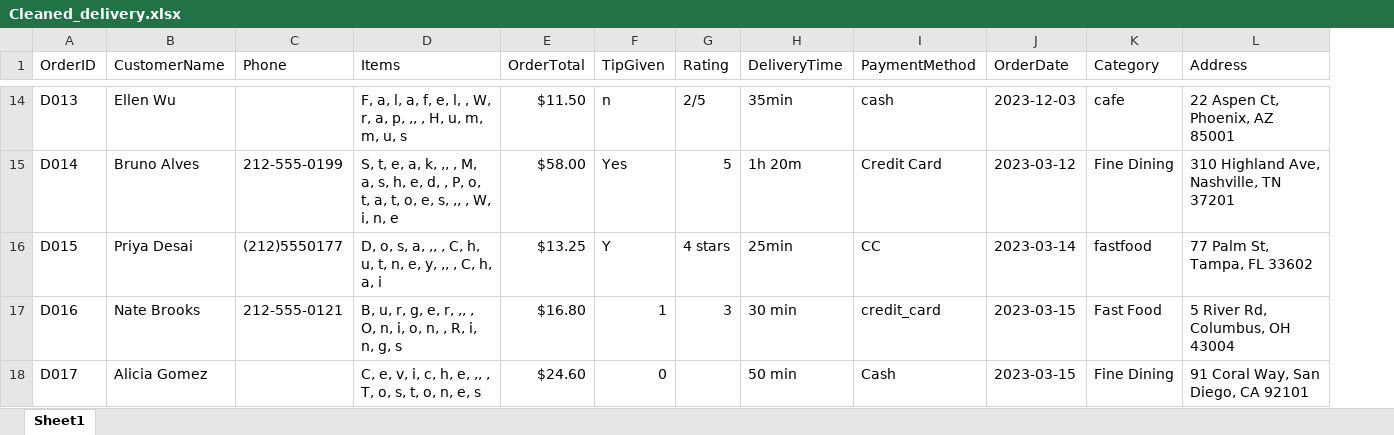
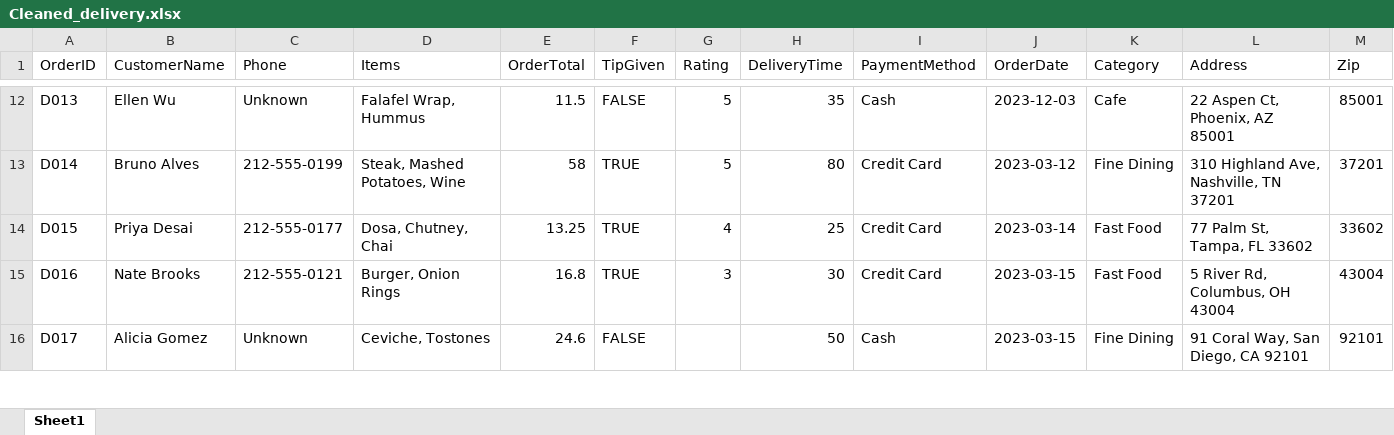
Before and after one commit to JunayedMh/pandas_prac, an Excel workbook: Aug_2/Cleaned_delivery.xlsx, sheet Sheet1, drawn as a sheet; only a part is shown, gaps mark what is left out; values as stored, in another font and other column widths than the file's, no cell formats; addresses are those after the commit; the diff covers the shown part only; the diff names each change by its address in the sheet, - before the commit and + after, or states it on an @@ line.

Commit message:
Update cleaned delivery data in Cleaned_delivery.xlsx

```diff
--- a/Aug_2/Cleaned_delivery.xlsx (sheet Sheet1)
+++ b/Aug_2/Cleaned_delivery.xlsx (sheet Sheet1)
+column M (Zip), rows 12-16: 85001 | 37201 | 33602 | 43004 | 92101
-C12 (Phone): (empty)
+C12 (Phone): Unknown
-D12 (Items): F, a, l, a, f, e, l, , W, r, a, p, ,, , H, u, m, m, u, s
+D12 (Items): Falafel Wrap, Hummus
-E12 (OrderTotal): $11.50
+E12 (OrderTotal): 11.5
-F12 (TipGiven): n
+F12 (TipGiven): FALSE
-G12 (Rating): 2/5
+G12 (Rating): 5
-H12 (DeliveryTime): 35min
+H12 (DeliveryTime): 35
-I12 (PaymentMethod): cash
+I12 (PaymentMethod): Cash
-K12 (Category): cafe
+K12 (Category): Cafe
-D13 (Items): S, t, e, a, k, ,, , M, a, s, h, e, d, , P, o, t, a, t, o, e, s, ,, , W, i, n, e
+D13 (Items): Steak, Mashed Potatoes, Wine
-E13 (OrderTotal): $58.00
+E13 (OrderTotal): 58
-F13 (TipGiven): Yes
+F13 (TipGiven): TRUE
-H13 (DeliveryTime): 1h 20m
+H13 (DeliveryTime): 80
-C14 (Phone): (212)5550177
+C14 (Phone): 212-555-0177
-D14 (Items): D, o, s, a, ,, , C, h, u, t, n, e, y, ,, , C, h, a, i
+D14 (Items): Dosa, Chutney, Chai
-E14 (OrderTotal): $13.25
+E14 (OrderTotal): 13.25
-F14 (TipGiven): Y
+F14 (TipGiven): TRUE
-G14 (Rating): 4 stars
+G14 (Rating): 4
-H14 (DeliveryTime): 25min
+H14 (DeliveryTime): 25
-I14 (PaymentMethod): CC
+I14 (PaymentMethod): Credit Card
-K14 (Category): fastfood
+K14 (Category): Fast Food
-D15 (Items): B, u, r, g, e, r, ,, , O, n, i, o, n, , R, i, n, g, s
+D15 (Items): Burger, Onion Rings
-E15 (OrderTotal): $16.80
+E15 (OrderTotal): 16.8
-F15 (TipGiven): 1
+F15 (TipGiven): TRUE
-H15 (DeliveryTime): 30 min
+H15 (DeliveryTime): 30
-I15 (PaymentMethod): credit_card
+I15 (PaymentMethod): Credit Card
-C16 (Phone): (empty)
+C16 (Phone): Unknown
-D16 (Items): C, e, v, i, c, h, e, ,, , T, o, s, t, o, n, e, s
+D16 (Items): Ceviche, Tostones
-E16 (OrderTotal): $24.60
+E16 (OrderTotal): 24.6
-F16 (TipGiven): 0
+F16 (TipGiven): FALSE
-H16 (DeliveryTime): 50 min
+H16 (DeliveryTime): 50
```
Also changed, not shown: 3 removed rows and 94 edited cells elsewhere in this sheet, cell formats.
